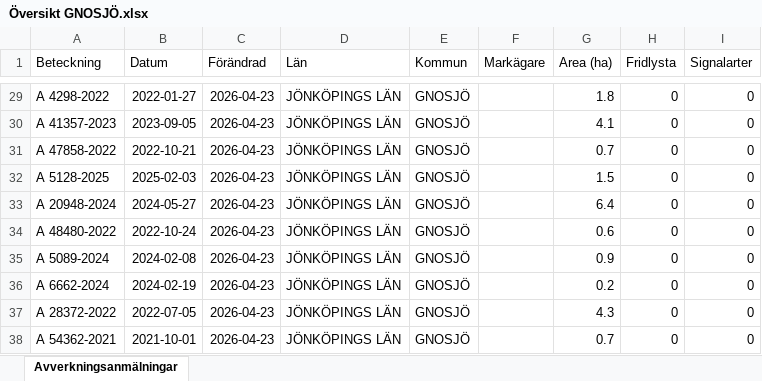
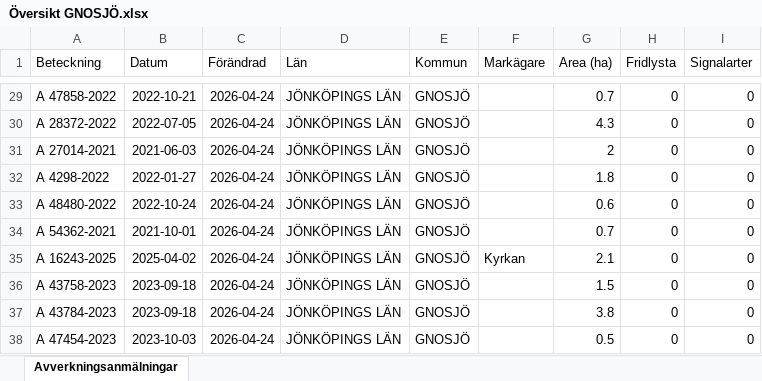
Before and after one commit to klasma/Logging_0617, an Excel workbook: Översikt GNOSJÖ.xlsx, sheet Avverkningsanmälningar, drawn as a sheet; only a part is shown, gaps mark what is left out; values as stored, in another font and other column widths than the file's, no borders; the diff covers the shown part only; the diff names each change by its address in the sheet, - before the commit and + after, or states it on an @@ line.

```diff
--- a/Översikt GNOSJÖ.xlsx (sheet Avverkningsanmälningar)
+++ b/Översikt GNOSJÖ.xlsx (sheet Avverkningsanmälningar)
-A29 (Beteckning): A 4298-2022
+A29 (Beteckning): A 47858-2022
-B29 (Datum): 2022-01-27
+B29 (Datum): 2022-10-21
-C29:C38 (Förändrad): 2026-04-23
+C29:C38 (Förändrad): 2026-04-24
-G29 (Area (ha)): 1.8
+G29 (Area (ha)): 0.7
-A30 (Beteckning): A 41357-2023
+A30 (Beteckning): A 28372-2022
-B30 (Datum): 2023-09-05
+B30 (Datum): 2022-07-05
-G30 (Area (ha)): 4.1
+G30 (Area (ha)): 4.3
-A31 (Beteckning): A 47858-2022
+A31 (Beteckning): A 27014-2021
-B31 (Datum): 2022-10-21
+B31 (Datum): 2021-06-03
-G31 (Area (ha)): 0.7
+G31 (Area (ha)): 2
-A32 (Beteckning): A 5128-2025
+A32 (Beteckning): A 4298-2022
-B32 (Datum): 2025-02-03
+B32 (Datum): 2022-01-27
-G32 (Area (ha)): 1.5
+G32 (Area (ha)): 1.8
-A33 (Beteckning): A 20948-2024
+A33 (Beteckning): A 48480-2022
-B33 (Datum): 2024-05-27
+B33 (Datum): 2022-10-24
-G33 (Area (ha)): 6.4
+G33 (Area (ha)): 0.6
-A34 (Beteckning): A 48480-2022
+A34 (Beteckning): A 54362-2021
-B34 (Datum): 2022-10-24
+B34 (Datum): 2021-10-01
-G34 (Area (ha)): 0.6
+G34 (Area (ha)): 0.7
-A35 (Beteckning): A 5089-2024
+A35 (Beteckning): A 16243-2025
-B35 (Datum): 2024-02-08
+B35 (Datum): 2025-04-02
-F35 (Markägare): (empty)
+F35 (Markägare): Kyrkan
-G35 (Area (ha)): 0.9
+G35 (Area (ha)): 2.1
-A36 (Beteckning): A 6662-2024
+A36 (Beteckning): A 43758-2023
-B36 (Datum): 2024-02-19
+B36 (Datum): 2023-09-18
-G36 (Area (ha)): 0.2
+G36 (Area (ha)): 1.5
-A37 (Beteckning): A 28372-2022
+A37 (Beteckning): A 43784-2023
-B37 (Datum): 2022-07-05
+B37 (Datum): 2023-09-18
-G37 (Area (ha)): 4.3
+G37 (Area (ha)): 3.8
-A38 (Beteckning): A 54362-2021
+A38 (Beteckning): A 47454-2023
-B38 (Datum): 2021-10-01
+B38 (Datum): 2023-10-03
-G38 (Area (ha)): 0.7
+G38 (Area (ha)): 0.5
```
Also changed, not shown: 938 edited cells elsewhere in this sheet, artfynd/A 30078-2022 artfynd.xlsx, artfynd/A 38197-2025 artfynd.xlsx, 19 other files.
